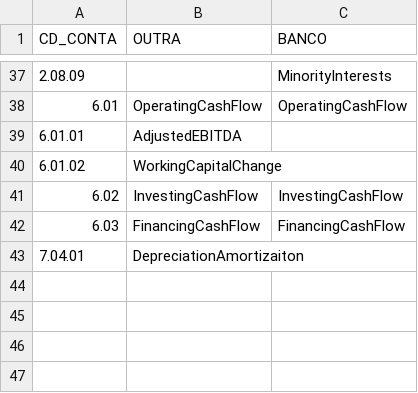
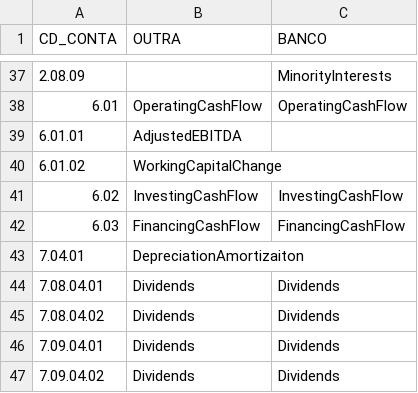
Before and after one commit to marcusfreire0504/dash-fundamentalista, a CSV file: accounts.csv, drawn as a sheet; only a part is shown, gaps mark what is left out.

Commit message:
Add dividends accounts

```diff
--- a/accounts.csv
+++ b/accounts.csv
@@ -43 +43,5 @@ CD_CONTA,OUTRA,BANCO,
 7.04.01,DepreciationAmortizaiton,
+7.08.04.01,Dividends,Dividends
+7.08.04.02,Dividends,Dividends
+7.09.04.01,Dividends,Dividends
+7.09.04.02,Dividends,Dividends
```
